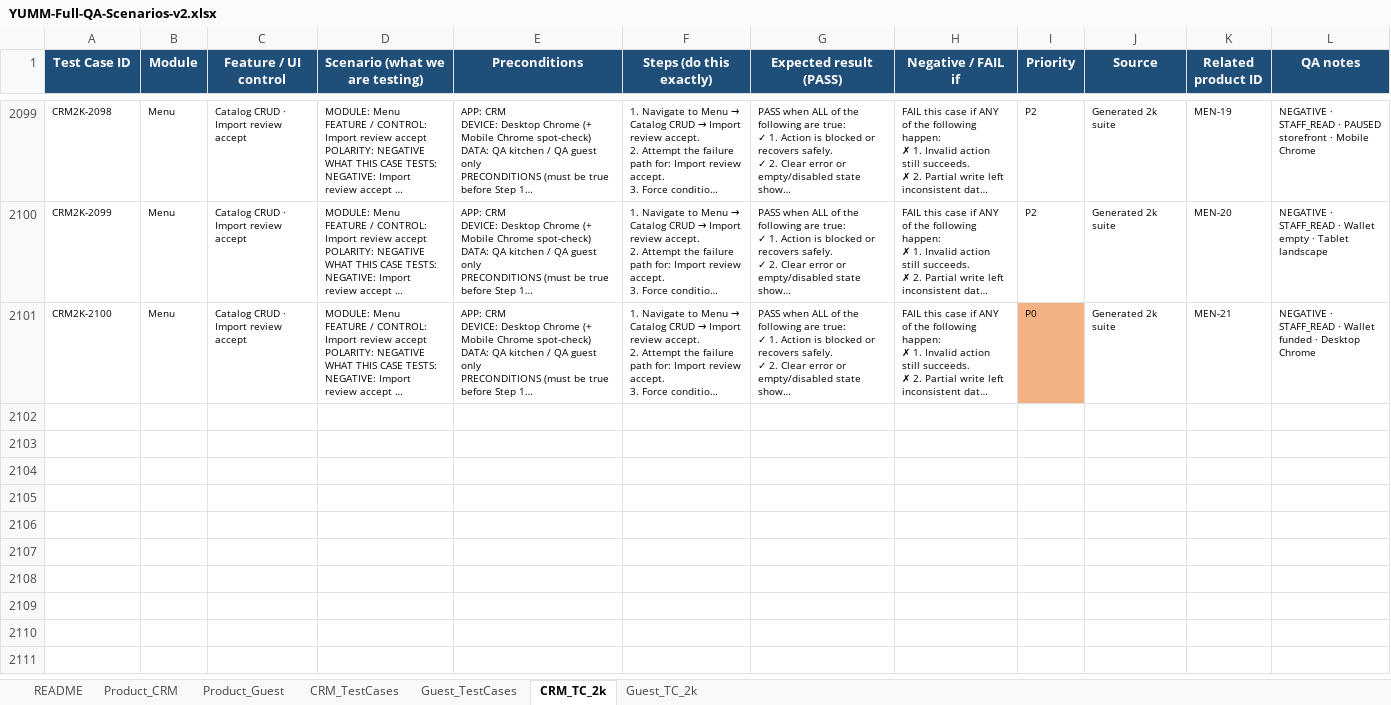
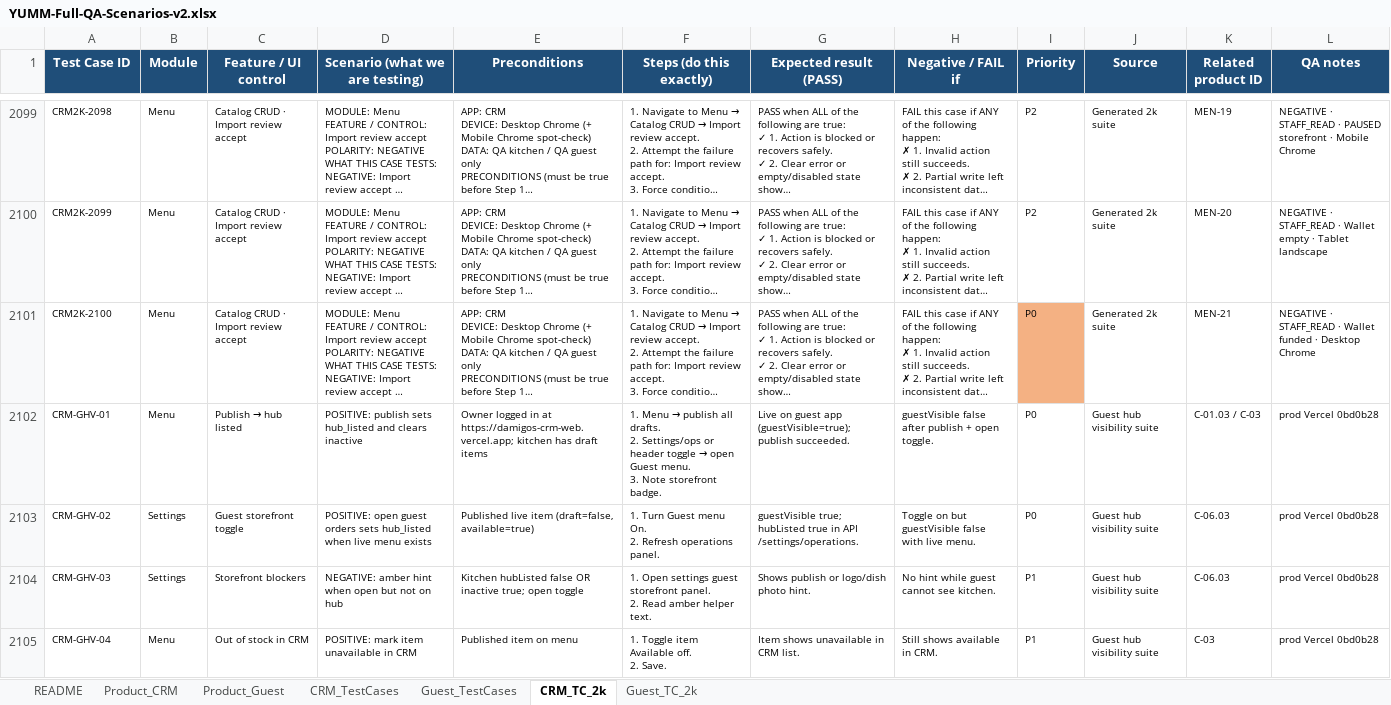
Before and after one commit to Shabrezadilabz/damigos, an Excel workbook: docs/qa/YUMM-Full-QA-Scenarios-v2.xlsx, sheet CRM_TC_2k, drawn as a sheet; only a part is shown, gaps mark what is left out; long unchanged cells end in …; values as stored, in another font and other column widths than the file's, no borders; ↵ is a line break in a cell; the diff names each change by its address in the sheet, - before the commit and + after, or states it on an @@ line.

```diff
--- a/docs/qa/YUMM-Full-QA-Scenarios-v2.xlsx (sheet CRM_TC_2k)
+++ b/docs/qa/YUMM-Full-QA-Scenarios-v2.xlsx (sheet CRM_TC_2k)
+row 2102: CRM-GHV-01 | Menu | Publish → hub listed | POSITIVE: publish sets hub_listed and clears inactive | Owner logged in at https://damigos-crm-web.vercel.app; kitchen has draft items | 1. Menu → publish all drafts. ↵ 2. Settings/ops or header toggle → open Guest menu. ↵ 3. Note storefront badge. | Live on guest app (guestVisible=true); publish succeeded. | guestVisible false after publish + open toggle. | P0 | Guest hub visibility suite | C-01.03 / C-03 | prod Vercel 0bd0b28
+row 2103: CRM-GHV-02 | Settings | Guest storefront toggle | POSITIVE: open guest orders sets hub_listed when live menu exists | Published live item (draft=false, available=true) | 1. Turn Guest menu On. ↵ 2. Refresh operations panel. | guestVisible true; hubListed true in API /settings/operations. | Toggle on but guestVisible false with live menu. | P0 | Guest hub visibility suite | C-06.03 | prod Vercel 0bd0b28
+row 2104: CRM-GHV-03 | Settings | Storefront blockers | NEGATIVE: amber hint when open but not on hub | Kitchen hubListed false OR inactive true; open toggle | 1. Open settings guest storefront panel. ↵ 2. Read amber helper text. | Shows publish or logo/dish photo hint. | No hint while guest cannot see kitchen. | P1 | Guest hub visibility suite | C-06.03 | prod Vercel 0bd0b28
+row 2105: CRM-GHV-04 | Menu | Out of stock in CRM | POSITIVE: mark item unavailable in CRM | Published item on menu | 1. Toggle item Available off. ↵ 2. Save. | Item shows unavailable in CRM list. | Still shows available in CRM. | P1 | Guest hub visibility suite | C-03 | prod Vercel 0bd0b28
```
Also changed, not shown: sheet Guest_TC_2k, 1 other file.
